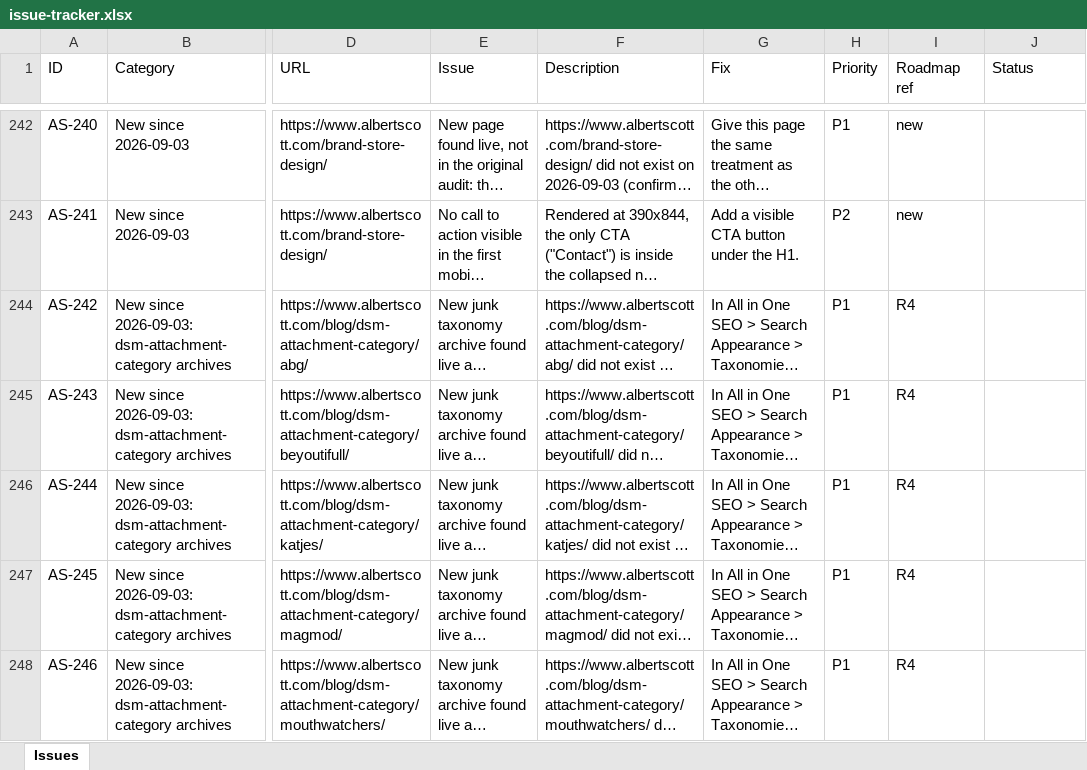
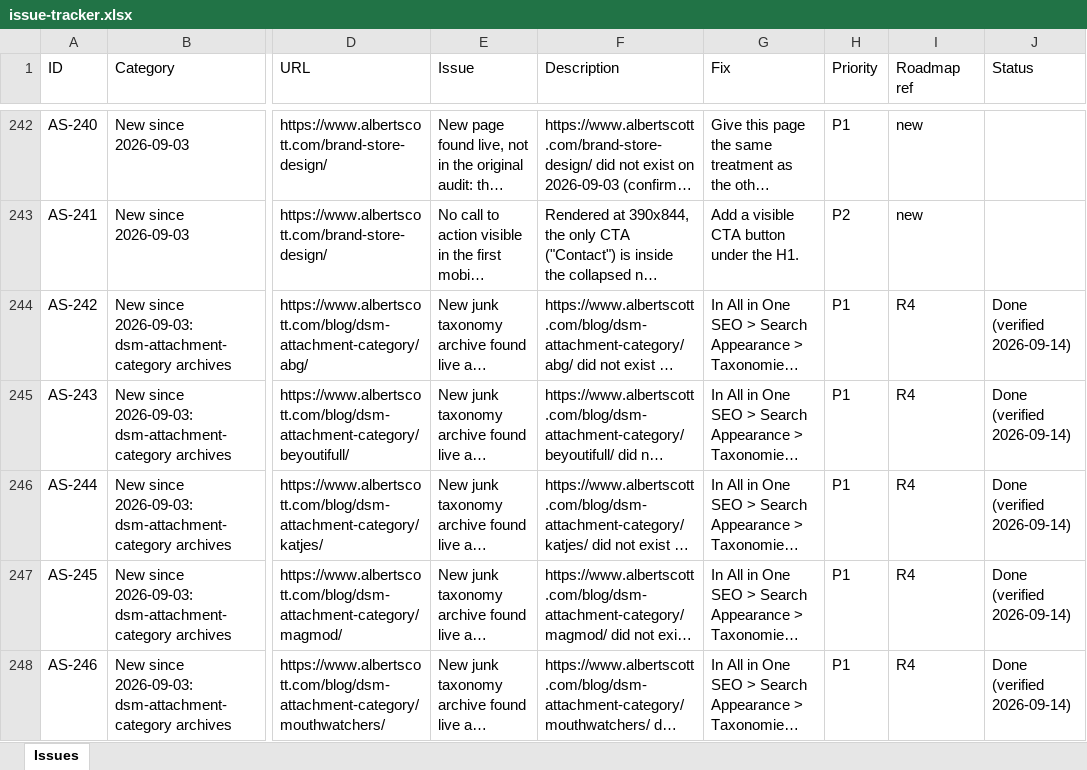
Before and after one commit to salesmanager-crypto/smartlead-api-client, an Excel workbook: seo-geo/tracking/issue-tracker.xlsx, sheet Issues, drawn as a sheet; only a part is shown, gaps mark what is left out; long unchanged cells end in …; values as stored, in another font and other column widths than the file's, no cell formats; the diff covers the shown part only; the diff names each change by its address in the sheet, - before the commit and + after, or states it on an @@ line.

```diff
--- a/seo-geo/tracking/issue-tracker.xlsx (sheet Issues)
+++ b/seo-geo/tracking/issue-tracker.xlsx (sheet Issues)
-J244:J248 (Status): (empty)
+J244:J248 (Status): Done (verified 2026-09-14)
```
Also changed, not shown: 2 added rows and 70 edited cells elsewhere in this sheet, cell formats, 5 other files.
